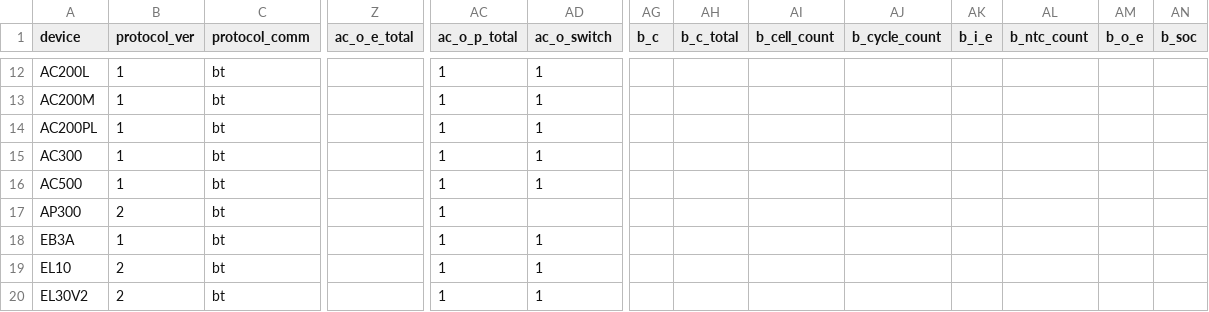
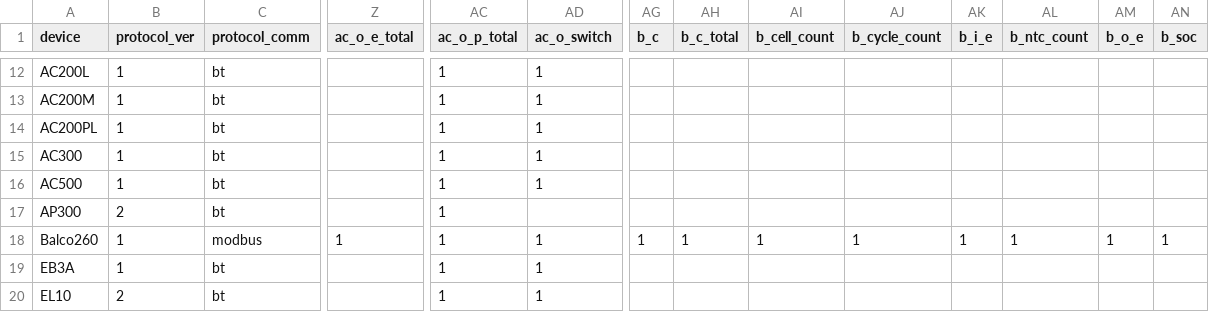
Before and after one commit to Patrick762/bluetti-registers, a CSV file: csv/devices.csv, drawn as a sheet; only a part is shown, gaps mark what is left out; the shorter side is filled out with more unchanged rows; rows hold the shown columns only; the diff names each change by its address in the sheet, - before the commit and + after, or states it on an @@ line.

Commit message:
added balco260

```diff
--- a/csv/devices.csv
+++ b/csv/devices.csv
+row 18: Balco260 | 1 | modbus | 1 | 1 | 1 | 1 | 1 | 1 | 1 | 1 | 1 | 1 | 1
```
Also changed, not shown: csv/contributors.csv.
